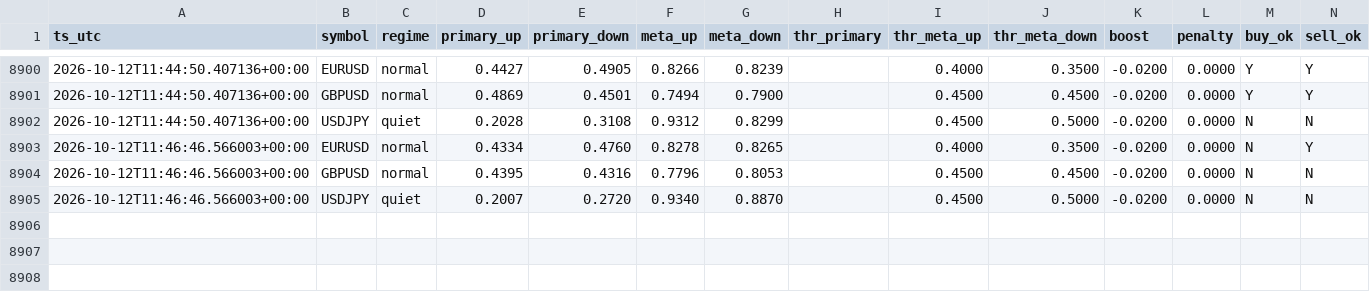
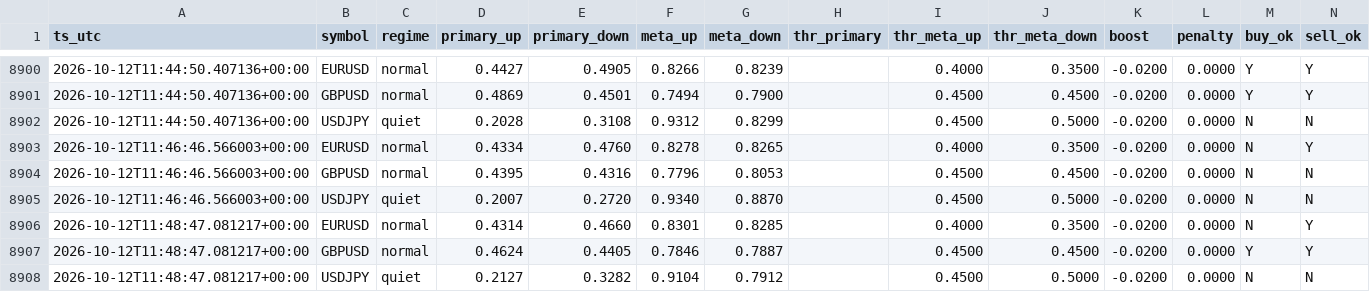
Before and after one commit to Dannyijebor/forex-bot, a CSV file: signals_log.csv, drawn as a sheet; only a part is shown, gaps mark what is left out; rows hold the shown columns only; the diff names each change by its address in the sheet, - before the commit and + after, or states it on an @@ line.

```diff
--- a/signals_log.csv
+++ b/signals_log.csv
+row 8906: 2026-10-12T11:48:47.081217+00:00 | EURUSD | normal | 0.4314 | 0.4660 | 0.8301 | 0.8285 |  | 0.4000 | 0.3500 | -0.0200 | 0.0000 | N | Y
+row 8907: 2026-10-12T11:48:47.081217+00:00 | GBPUSD | normal | 0.4624 | 0.4405 | 0.7846 | 0.7887 |  | 0.4500 | 0.4500 | -0.0200 | 0.0000 | Y | Y
+row 8908: 2026-10-12T11:48:47.081217+00:00 | USDJPY | quiet | 0.2127 | 0.3282 | 0.9104 | 0.7912 |  | 0.4500 | 0.5000 | -0.0200 | 0.0000 | N | N
```
Also changed, not shown: bars_cache_EURUSD.csv, bars_cache_GBPUSD.csv, 1 other file.
